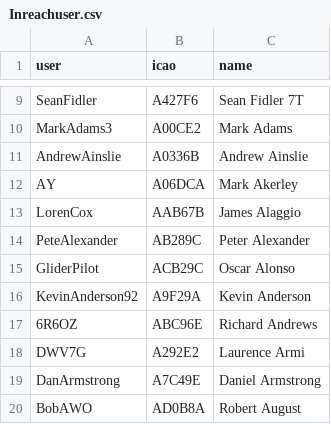
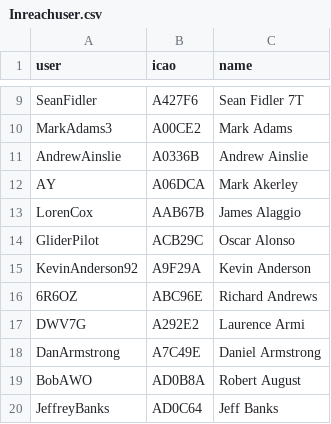
Before and after one commit to DavisChappins/InreachToOGN, a CSV file: Inreachuser.csv, drawn as a sheet; only a part is shown, gaps mark what is left out; the shorter side is filled out with more unchanged rows; the diff names each change by its address in the sheet, - before the commit and + after, or states it on an @@ line.

Commit message:
Update Inreachuser.csv

```diff
--- a/Inreachuser.csv
+++ b/Inreachuser.csv
-row 14: PeteAlexander | AB289C | Peter Alexander
```
